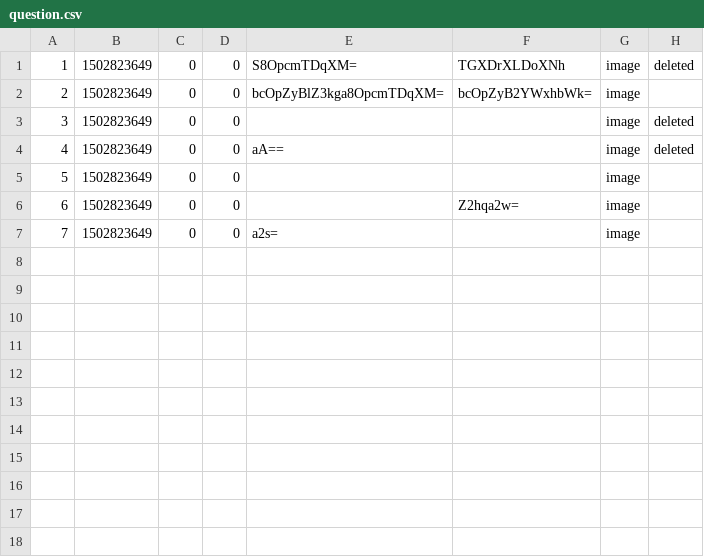
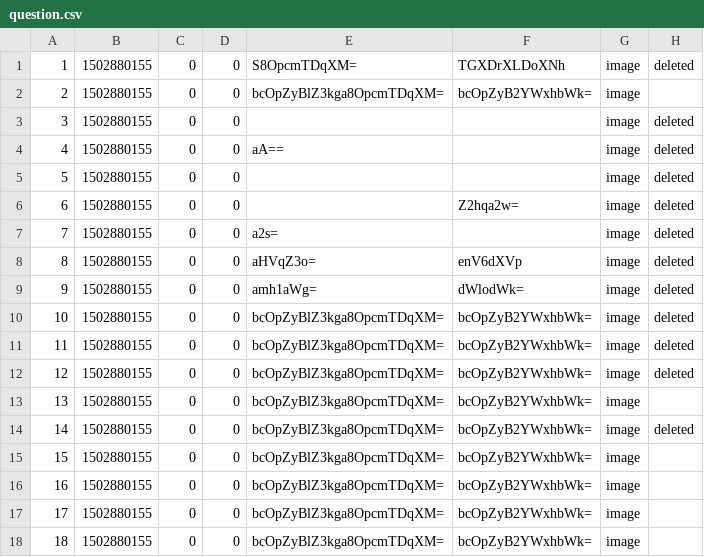
Before and after one commit to gabriellaZana/AskMate_The-Beauty-and-the-Beasts, a CSV file: data/question.csv, drawn as a sheet.

```diff
--- a/data/question.csv
+++ b/data/question.csv
@@ -1,7 +1,18 @@
-1,1502823649,0,0,S8OpcmTDqXM=,TGXDrXLDoXNh,image,deleted
-2,1502823649,0,0,bcOpZyBlZ3kga8OpcmTDqXM=,bcOpZyB2YWxhbWk=,image
-3,1502823649,0,0,,,image,deleted
-4,1502823649,0,0,aA==,,image,deleted
-5,1502823649,0,0,,,image
-6,1502823649,0,0,,Z2hqa2w=,image
-7,1502823649,0,0,a2s=,,image
+1,1502880155,0,0,S8OpcmTDqXM=,TGXDrXLDoXNh,image,deleted
+2,1502880155,0,0,bcOpZyBlZ3kga8OpcmTDqXM=,bcOpZyB2YWxhbWk=,image
+3,1502880155,0,0,,,image,deleted
+4,1502880155,0,0,aA==,,image,deleted
+5,1502880155,0,0,,,image,deleted
+6,1502880155,0,0,,Z2hqa2w=,image,deleted
+7,1502880155,0,0,a2s=,,image,deleted
+8,1502880155,0,0,aHVqZ3o=,enV6dXVp,image,deleted
+9,1502880155,0,0,amh1aWg=,dWlodWk=,image,deleted
+10,1502880155,0,0,bcOpZyBlZ3kga8OpcmTDqXM=,bcOpZyB2YWxhbWk=,image,deleted
+11,1502880155,0,0,bcOpZyBlZ3kga8OpcmTDqXM=,bcOpZyB2YWxhbWk=,image,deleted
+12,1502880155,0,0,bcOpZyBlZ3kga8OpcmTDqXM=,bcOpZyB2YWxhbWk=,image,deleted
+13,1502880155,0,0,bcOpZyBlZ3kga8OpcmTDqXM=,bcOpZyB2YWxhbWk=,image
+14,1502880155,0,0,bcOpZyBlZ3kga8OpcmTDqXM=,bcOpZyB2YWxhbWk=,image,deleted
+15,1502880155,0,0,bcOpZyBlZ3kga8OpcmTDqXM=,bcOpZyB2YWxhbWk=,image
+16,1502880155,0,0,bcOpZyBlZ3kga8OpcmTDqXM=,bcOpZyB2YWxhbWk=,image
+17,1502880155,0,0,bcOpZyBlZ3kga8OpcmTDqXM=,bcOpZyB2YWxhbWk=,image
+18,1502880155,0,0,bcOpZyBlZ3kga8OpcmTDqXM=,bcOpZyB2YWxhbWk=,image
```
Also changed, not shown: 2 other files.
